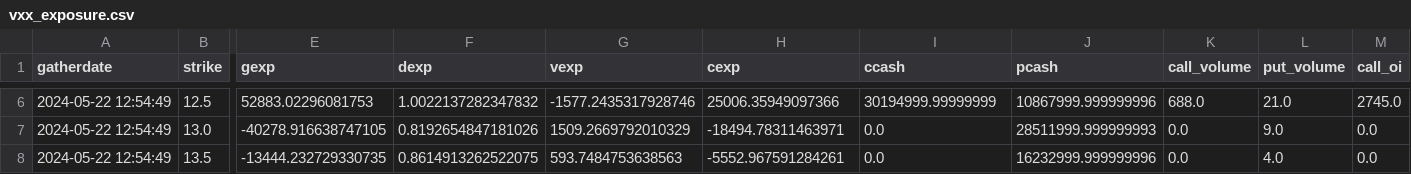
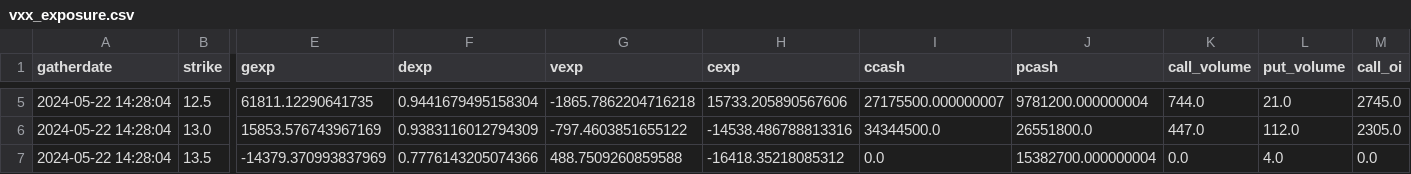
Before and after one commit to marketeyes/dash, a CSV file: data/exposure/vxx_exposure.csv, drawn as a sheet; only a part is shown, gaps mark what is left out; addresses are those after the commit; the diff covers the shown part only; the diff names each change by its address in the sheet, - before the commit and + after, or states it on an @@ line.

```diff
--- a/data/exposure/vxx_exposure.csv
+++ b/data/exposure/vxx_exposure.csv
-A5:A7 (gatherdate): 2024-05-22 12:54:49
+A5:A7 (gatherdate): 2024-05-22 14:28:04
-E5 (gexp): 52883.02296081753
+E5 (gexp): 61811.12290641735
-F5 (dexp): 1.0022137282347832
+F5 (dexp): 0.9441679495158304
-G5 (vexp): -1577.2435317928746
+G5 (vexp): -1865.7862204716218
-H5 (cexp): 25006.35949097366
+H5 (cexp): 15733.205890567606
-I5 (ccash): 30194999.99999999
+I5 (ccash): 27175500.000000007
-J5 (pcash): 10867999.999999996
+J5 (pcash): 9781200.000000004
-K5 (call_volume): 688.0
+K5 (call_volume): 744.0
-E6 (gexp): -40278.916638747105
+E6 (gexp): 15853.576743967169
-F6 (dexp): 0.8192654847181026
+F6 (dexp): 0.9383116012794309
-G6 (vexp): 1509.2669792010329
+G6 (vexp): -797.4603851655122
-H6 (cexp): -18494.78311463971
+H6 (cexp): -14538.486788813316
-I6 (ccash): 0.0
+I6 (ccash): 34344500.0
-J6 (pcash): 28511999.999999993
+J6 (pcash): 26551800.0
-K6 (call_volume): 0.0
+K6 (call_volume): 447.0
-L6 (put_volume): 9.0
+L6 (put_volume): 112.0
-M6 (call_oi): 0.0
+M6 (call_oi): 2305.0
-E7 (gexp): -13444.232729330735
+E7 (gexp): -14379.370993837969
-F7 (dexp): 0.8614913262522075
+F7 (dexp): 0.7776143205074366
-G7 (vexp): 593.7484753638563
+G7 (vexp): 488.7509260859588
-H7 (cexp): -5552.967591284261
+H7 (cexp): -16418.35218085312
-J7 (pcash): 16232999.999999996
+J7 (pcash): 15382700.000000004
```
Also changed, not shown: 1 removed row and 27 edited cells elsewhere in this file, data/exposure/iwm_exposure.csv, data/exposure/qqq_exposure.csv, 29 other files.
